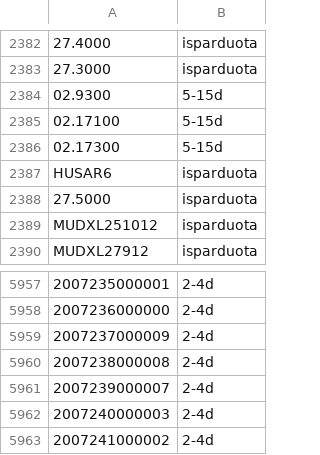
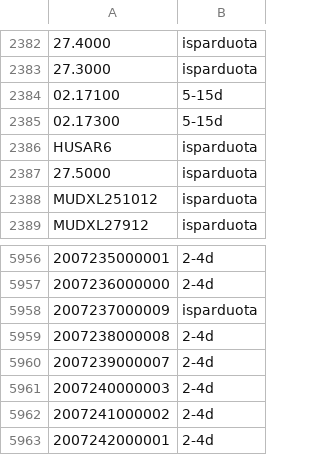
Before and after one commit to Automeskos/mototop-feeds, a CSV file: feeds/warehouse-status.csv, drawn as a sheet; only a part is shown, gaps mark what is left out; the shorter side is filled out with more unchanged rows; removed rows and columns are numbered as before the commit, all else as after; the diff names each change by its address in the sheet, - before the commit and + after, or states it on an @@ line.

```diff
--- a/feeds/warehouse-status.csv
+++ b/feeds/warehouse-status.csv
-row 2384: 02.9300 | 5-15d
-B5958: 2-4d
+B5958: isparduota
```
Also changed, not shown: 6 other files.
